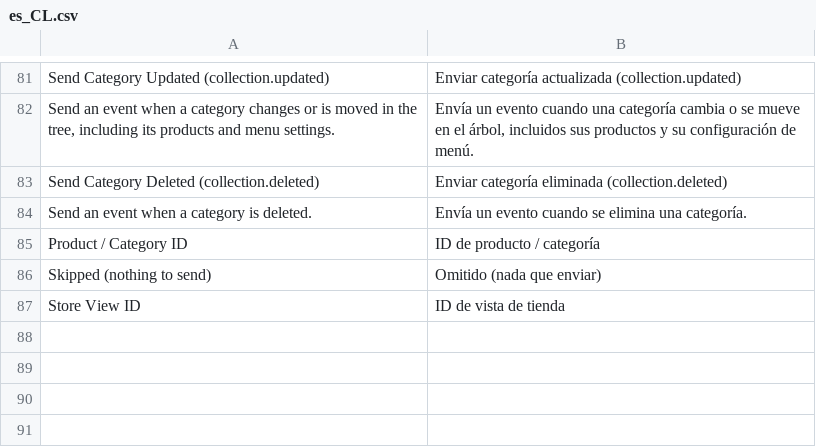
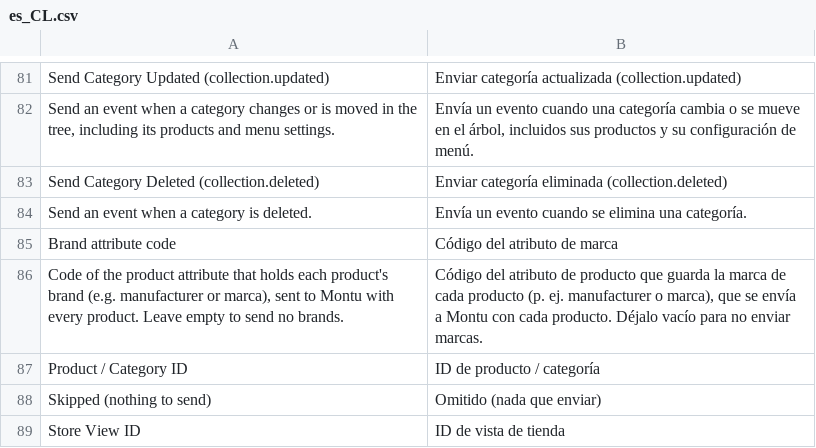
Before and after one commit to montu-io/magento, a CSV file: i18n/es_CL.csv, drawn as a sheet; only a part is shown, gaps mark what is left out.

Commit message:
feat(magento): send the product brand in catalog webhooks
Backends need the maker brand of each product, and its attribute code
differs per store (manufacturer by default, "marca" at DBS). Add a
store-view setting montu_affiliate/catalog/brand_attribute and include
"brand": {"id", "label"} in product.created and product.updated bodies.
A text attribute yields id null; an unset, unknown or unreadable
attribute yields null and never fails the feed.

ChangeDetector now watches the brand attribute (admin save, mass update,
CSV import including additional_attributes) so a brand edit queues a
product.updated. The contract stays 2.1, which has not been installed
anywhere yet.

```diff
--- a/i18n/es_CL.csv
+++ b/i18n/es_CL.csv
@@ -84,2 +84,4 @@
 "Send an event when a category is deleted.","Envía un evento cuando se elimina una categoría."
+"Brand attribute code","Código del atributo de marca"
+"Code of the product attribute that holds each product's brand (e.g. manufacturer or marca), sent to Montu with every product. Leave empty to send no brands.","Código del atributo de producto que guarda la marca de cada producto (p. ej. manufacturer o marca), que se envía a Montu con cada producto. Déjalo vacío para no enviar marcas."
 "Product / Category ID","ID de producto / categoría"
```
Also changed, not shown: i18n/es_ES.csv, 6 other files.
